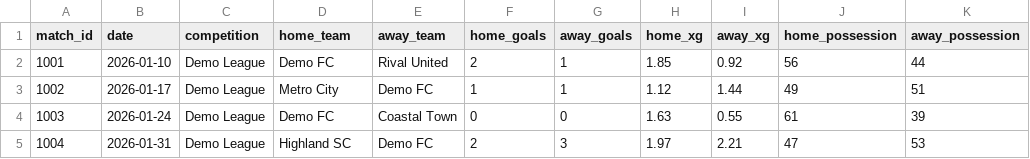
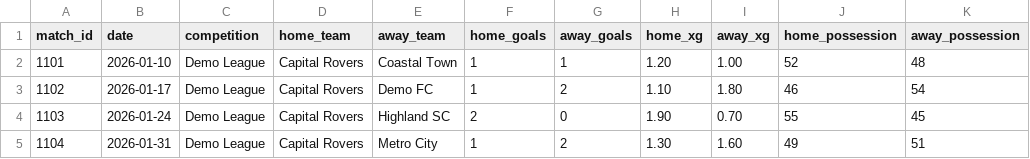
Before and after one commit to sahil-gidwani/streamlit-tutorial, a CSV file: data/matches.csv, drawn as a sheet; only a part is shown; the diff covers the shown part only; the diff names each change by its address in the sheet, - before the commit and + after, or states it on an @@ line.

Commit message:
Restructure module flow, renumber tutorials/apps, and expand realistic event data

```diff
--- a/data/matches.csv
+++ b/data/matches.csv
@@ column A (match_id) renumbered between rows 2 and 7 @@
-D2 (home_team): Demo FC
+D2 (home_team): Capital Rovers
-E2 (away_team): Rival United
+E2 (away_team): Coastal Town
-F2 (home_goals): 2
+F2 (home_goals): 1
-H2 (home_xg): 1.85
+H2 (home_xg): 1.20
-I2 (away_xg): 0.92
+I2 (away_xg): 1.00
-J2 (home_possession): 56
+J2 (home_possession): 52
-K2 (away_possession): 44
+K2 (away_possession): 48
-D3 (home_team): Metro City
+D3 (home_team): Capital Rovers
-G3 (away_goals): 1
+G3 (away_goals): 2
-H3 (home_xg): 1.12
+H3 (home_xg): 1.10
-I3 (away_xg): 1.44
+I3 (away_xg): 1.80
-J3 (home_possession): 49
+J3 (home_possession): 46
-K3 (away_possession): 51
+K3 (away_possession): 54
-D4 (home_team): Demo FC
+D4 (home_team): Capital Rovers
-E4 (away_team): Coastal Town
+E4 (away_team): Highland SC
-F4 (home_goals): 0
+F4 (home_goals): 2
-H4 (home_xg): 1.63
+H4 (home_xg): 1.90
-I4 (away_xg): 0.55
+I4 (away_xg): 0.70
-J4 (home_possession): 61
+J4 (home_possession): 55
-K4 (away_possession): 39
+K4 (away_possession): 45
-D5 (home_team): Highland SC
+D5 (home_team): Capital Rovers
-E5 (away_team): Demo FC
+E5 (away_team): Metro City
-F5 (home_goals): 2
+F5 (home_goals): 1
-G5 (away_goals): 3
+G5 (away_goals): 2
-H5 (home_xg): 1.97
+H5 (home_xg): 1.30
-I5 (away_xg): 2.21
+I5 (away_xg): 1.60
-J5 (home_possession): 47
+J5 (home_possession): 49
-K5 (away_possession): 53
+K5 (away_possession): 51
```
Also changed, not shown: 9 added rows and 14 edited cells elsewhere in this file, data/players.csv, 21 other files.
